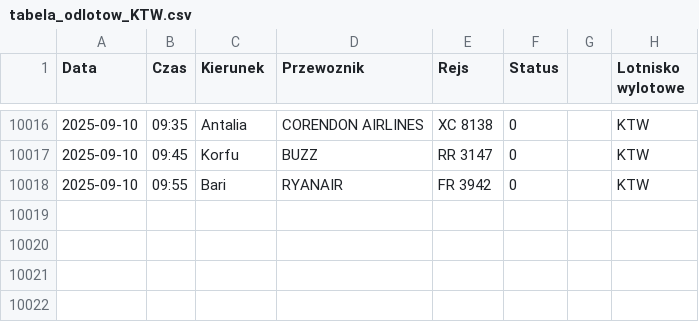
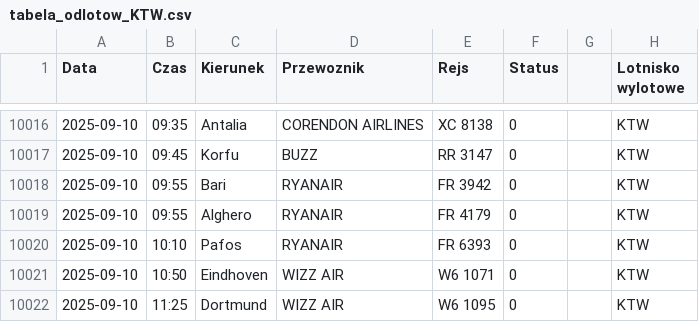
Before and after one commit to dariazielinska/departures-scraper, a CSV file: scraper/scraper_output/tabela_odlotow_KTW.csv, drawn as a sheet; only a part is shown, gaps mark what is left out.

```diff
--- a/scraper/scraper_output/tabela_odlotow_KTW.csv
+++ b/scraper/scraper_output/tabela_odlotow_KTW.csv
@@ -10018 +10018,5 @@ Data;Czas;Kierunek;Przewoznik;Rejs;Status;;Lotnisko wylotowe
 2025-09-10;09:55;Bari;RYANAIR;FR 3942;0;;"KTW"
+2025-09-10;09:55;Alghero;RYANAIR;FR 4179;0;;"KTW"
+2025-09-10;10:10;Pafos;RYANAIR;FR 6393;0;;"KTW"
+2025-09-10;10:50;Eindhoven;WIZZ AIR;W6 1071;0;;"KTW"
+2025-09-10;11:25;Dortmund;WIZZ AIR;W6 1095;0;;"KTW"
```
Also changed, not shown: 1 other file.
